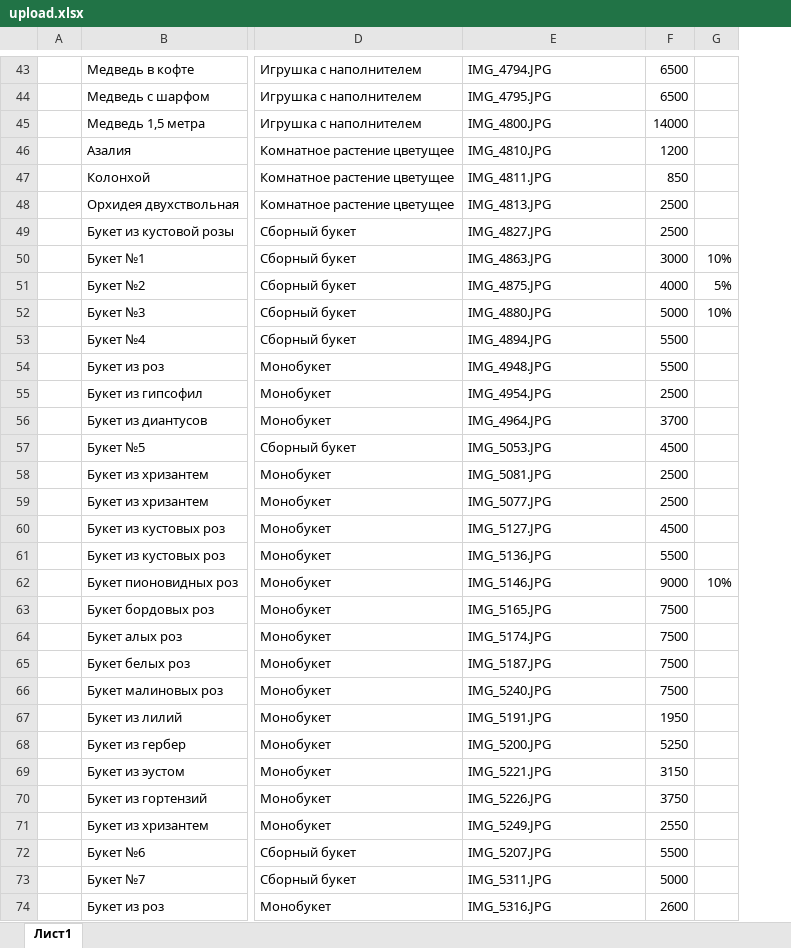
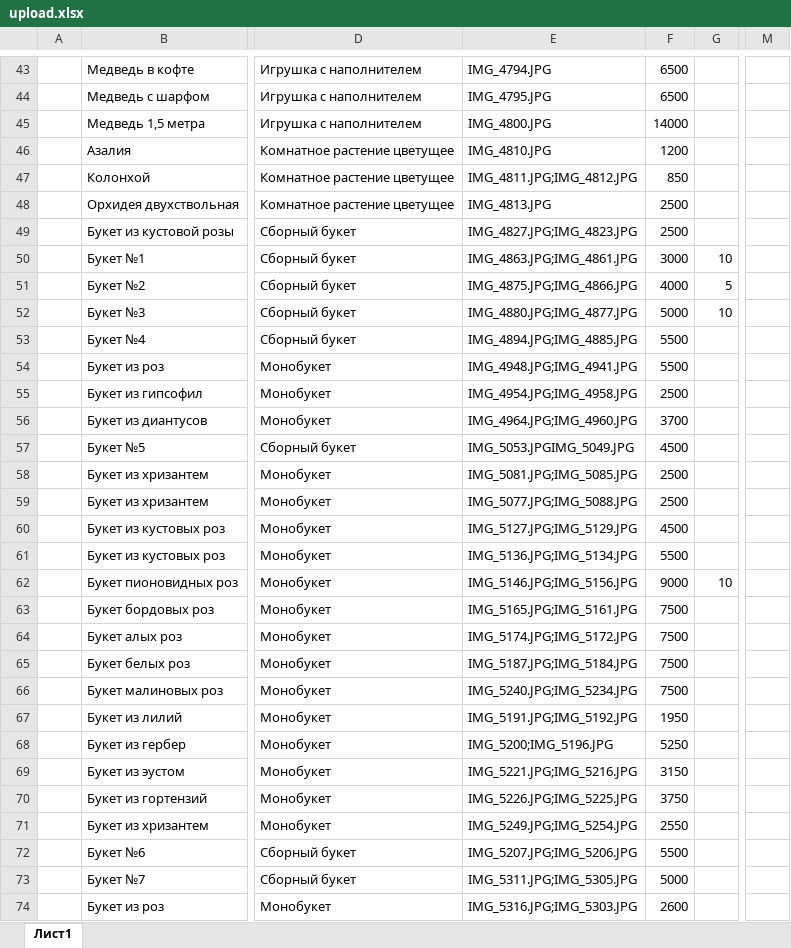
Before and after one commit to avroratomsk/florens, an Excel workbook: main/upload/upload.xlsx, sheet Лист1, drawn as a sheet; only a part is shown, gaps mark what is left out; values as stored, in another font and other column widths than the file's, no borders; charts and pictures not drawn; removed rows and columns are numbered as before the commit, all else as after; the diff covers the shown part only; the diff names each change by its address in the sheet, - before the commit and + after, or states it on an @@ line.

```diff
--- a/main/upload/upload.xlsx (sheet Лист1)
+++ b/main/upload/upload.xlsx (sheet Лист1)
-column G, rows 50-62: 10% | 5% | 10% |  |  |  |  |  |  |  |  |  | 10%
+column G, rows 50-62: 10 | 5 | 10 |  |  |  |  |  |  |  |  |  | 10
+column M, empty
-E47: IMG_4811.JPG
+E47: IMG_4811.JPG;IMG_4812.JPG
-E49: IMG_4827.JPG
+E49: IMG_4827.JPG;IMG_4823.JPG
-E50: IMG_4863.JPG
+E50: IMG_4863.JPG;IMG_4861.JPG
-E51: IMG_4875.JPG
+E51: IMG_4875.JPG;IMG_4866.JPG
-E52: IMG_4880.JPG
+E52: IMG_4880.JPG;IMG_4877.JPG
-E53: IMG_4894.JPG
+E53: IMG_4894.JPG;IMG_4885.JPG
-E54: IMG_4948.JPG
+E54: IMG_4948.JPG;IMG_4941.JPG
-E55: IMG_4954.JPG
+E55: IMG_4954.JPG;IMG_4958.JPG
-E56: IMG_4964.JPG
+E56: IMG_4964.JPG;IMG_4960.JPG
-E57: IMG_5053.JPG
+E57: IMG_5053.JPGIMG_5049.JPG
-E58: IMG_5081.JPG
+E58: IMG_5081.JPG;IMG_5085.JPG
-E59: IMG_5077.JPG
+E59: IMG_5077.JPG;IMG_5088.JPG
-E60: IMG_5127.JPG
+E60: IMG_5127.JPG;IMG_5129.JPG
-E61: IMG_5136.JPG
+E61: IMG_5136.JPG;IMG_5134.JPG
-E62: IMG_5146.JPG
+E62: IMG_5146.JPG;IMG_5156.JPG
-E63: IMG_5165.JPG
+E63: IMG_5165.JPG;IMG_5161.JPG
-E64: IMG_5174.JPG
+E64: IMG_5174.JPG;IMG_5172.JPG
-E65: IMG_5187.JPG
+E65: IMG_5187.JPG;IMG_5184.JPG
-E66: IMG_5240.JPG
+E66: IMG_5240.JPG;IMG_5234.JPG
-E67: IMG_5191.JPG
+E67: IMG_5191.JPG;IMG_5192.JPG
-E68: IMG_5200.JPG
+E68: IMG_5200;IMG_5196.JPG
-E69: IMG_5221.JPG
+E69: IMG_5221.JPG;IMG_5216.JPG
-E70: IMG_5226.JPG
+E70: IMG_5226.JPG;IMG_5225.JPG
-E71: IMG_5249.JPG
+E71: IMG_5249.JPG;IMG_5254.JPG
-E72: IMG_5207.JPG
+E72: IMG_5207.JPG;IMG_5206.JPG
-E73: IMG_5311.JPG
+E73: IMG_5311.JPG;IMG_5305.JPG
-E74: IMG_5316.JPG
+E74: IMG_5316.JPG;IMG_5303.JPG
```
Also changed, not shown: 4 added rows, 1 removed row and 20 edited cells elsewhere in this sheet, 59 other files.
